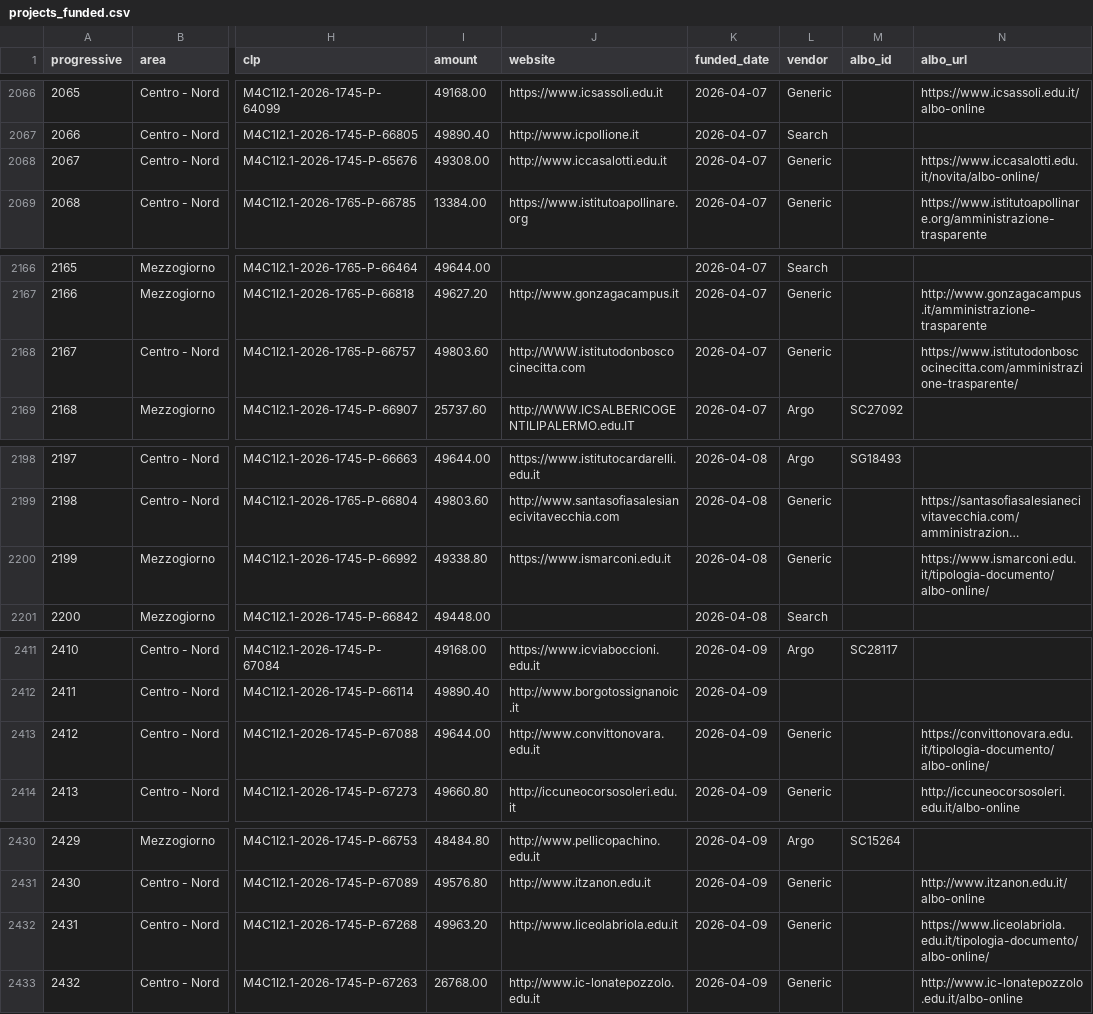
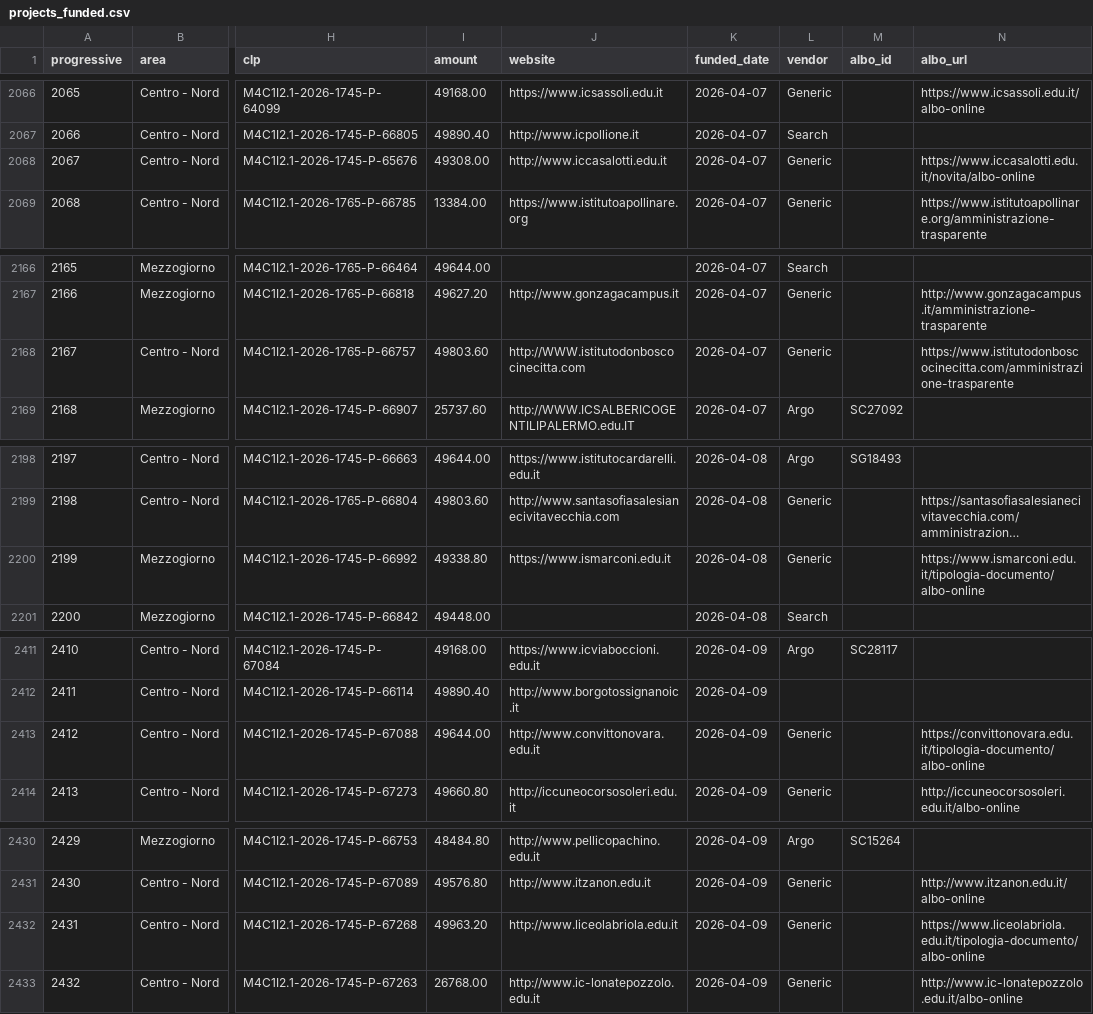
Before and after one commit to austinnoah92/PNRR-AI-TRAINER-NOTIFIER, a CSV file: data/projects_funded.csv, drawn as a sheet; only a part is shown, gaps mark what is left out; long unchanged cells end in …; the diff covers the shown part only; the diff names each change by its address in the sheet, - before the commit and + after, or states it on an @@ line.

```diff
--- a/data/projects_funded.csv
+++ b/data/projects_funded.csv
-N2068 (albo_url): https://www.iccasalotti.edu.it/novita/albo-online/
+N2068 (albo_url): https://www.iccasalotti.edu.it/novita/albo-online
-N2168 (albo_url): https://www.istitutodonboscocinecitta.com/amministrazione-trasparente/
+N2168 (albo_url): https://www.istitutodonboscocinecitta.com/amministrazione-trasparente
-N2200 (albo_url): https://www.ismarconi.edu.it/tipologia-documento/albo-online/
+N2200 (albo_url): https://www.ismarconi.edu.it/tipologia-documento/albo-online
-N2413 (albo_url): https://convittonovara.edu.it/tipologia-documento/albo-online/
+N2413 (albo_url): https://convittonovara.edu.it/tipologia-documento/albo-online
-N2432 (albo_url): https://www.liceolabriola.edu.it/tipologia-documento/albo-online/
+N2432 (albo_url): https://www.liceolabriola.edu.it/tipologia-documento/albo-online
```
Also changed, not shown: 23 edited cells elsewhere in this file.
